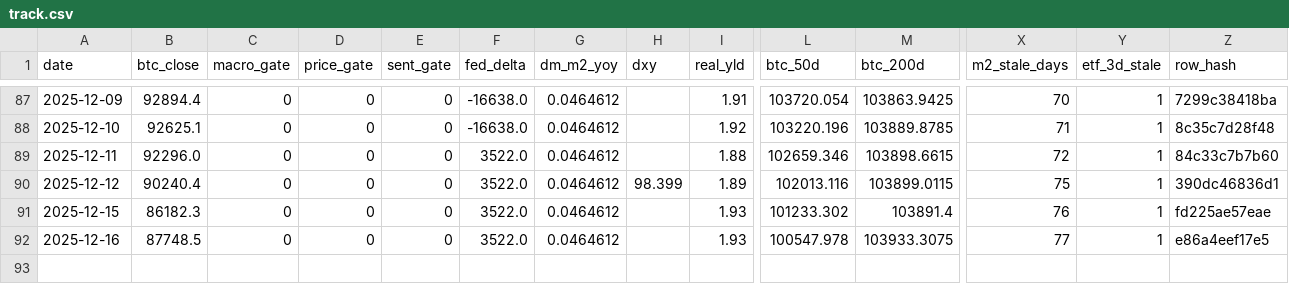
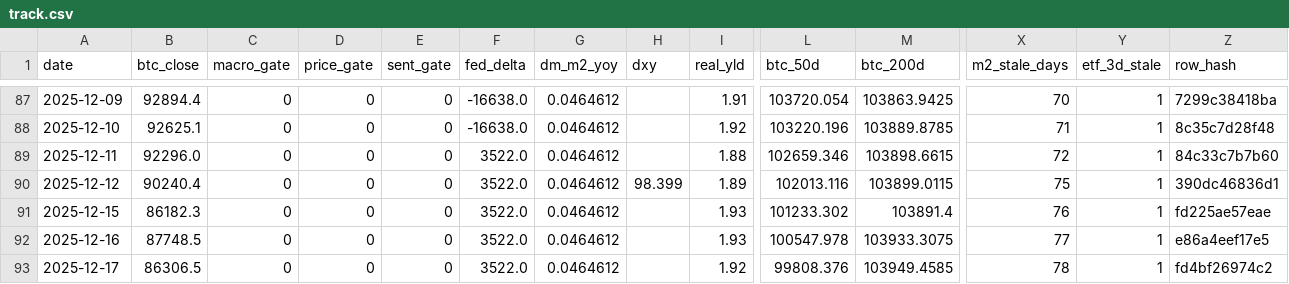
Before and after one commit to matthewprotti/btc_macro_agent_v2.py, a CSV file: track.csv, drawn as a sheet; only a part is shown, gaps mark what is left out; rows hold the shown columns only; the diff names each change by its address in the sheet, - before the commit and + after, or states it on an @@ line.

```diff
--- a/track.csv
+++ b/track.csv
+row 93: 2025-12-17 | 86306.5 | 0 | 0 | 0 | 3522.0 | 0.0464612 |  | 1.92 | 99808.376 | 103949.4585 | 78 | 1 | fd4bf26974c2
```
Also changed, not shown: data/BTCUSD.csv, data/DXY.csv, 2 other files.
